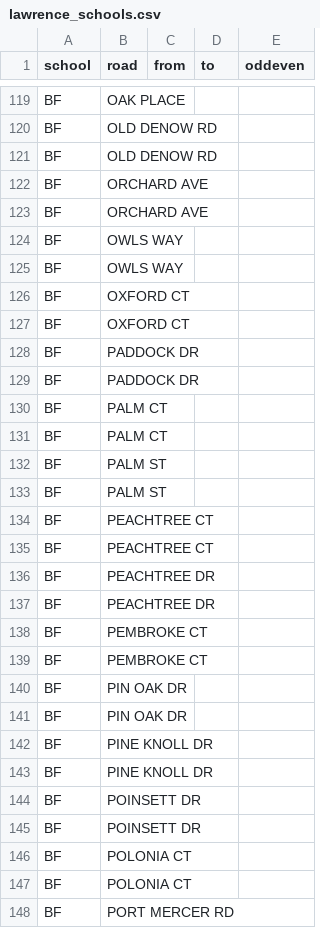
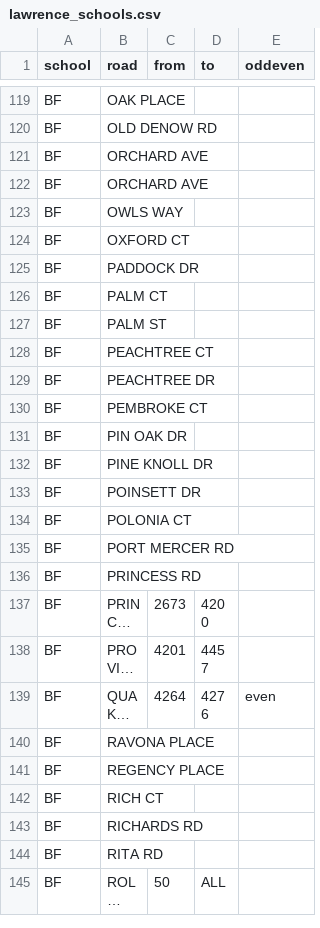
Before and after one commit to codefortrenton/school-districts, a CSV file: lawrence/lawrence_schools.csv, drawn as a sheet; only a part is shown, gaps mark what is left out; the shorter side is filled out with more unchanged rows; long unchanged cells end in …; the diff covers the shown part only.

Commit message:
all merged

```diff
--- a/lawrence/lawrence_schools.csv
+++ b/lawrence/lawrence_schools.csv
@@ -121,2 +121 @@ BF,OLD DENOW RD,
-BF,OLD DENOW RD,,,
 BF,ORCHARD AVE,
@@ -125,3 +124 @@ BF,OWLS WAY,
-BF,OWLS WAY,,,
-BF,OXFORD CT,
 BF,OXFORD CT,,,
@@ -129,3 +126 @@ BF,PADDOCK DR,
-BF,PADDOCK DR,,,
-BF,PALM CT,
 BF,PALM CT,,,
@@ -133,3 +128 @@ BF,PALM ST,
-BF,PALM ST,,,
-BF,PEACHTREE CT,
 BF,PEACHTREE CT,,,
@@ -137,3 +130 @@ BF,PEACHTREE DR,
-BF,PEACHTREE DR,,,
-BF,PEMBROKE CT,
 BF,PEMBROKE CT,,,
@@ -141,3 +132 @@ BF,PIN OAK DR,
-BF,PIN OAK DR,,,
-BF,PINE KNOLL DR,
 BF,PINE KNOLL DR,,,
@@ -145,3 +134 @@ BF,POINSETT DR,
-BF,POINSETT DR,,,
-BF,POLONIA CT,
 BF,POLONIA CT,,,
```
Also changed, not shown: 2 removed rows elsewhere in this file.
